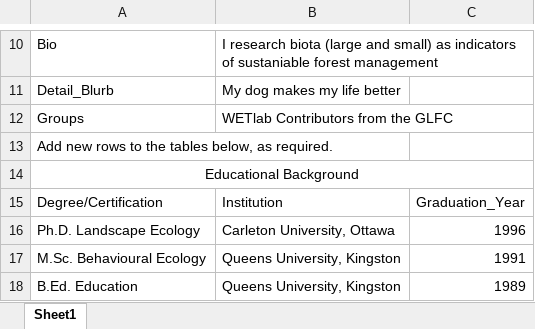
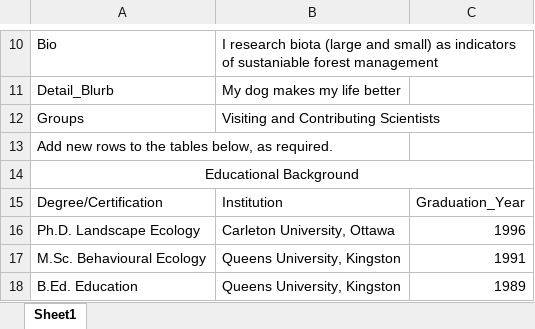
Before and after one commit to GLFC-WET/GLFC-WET.github.io, an Excel workbook: website_content_creation/authors/Lisa_Venier/Venier Author_form.xlsx, sheet Sheet1, drawn as a sheet; only a part is shown, gaps mark what is left out; values as stored, in another font and other column widths than the file's, no borders; the diff names each change by its address in the sheet, - before the commit and + after, or states it on an @@ line.

Commit message:
Updated author list
Changed Scott to previous members, added Maddie to current members. Combined visiting and contributing scientists into one category

```diff
--- a/website_content_creation/authors/Lisa_Venier/Venier Author_form.xlsx (sheet Sheet1)
+++ b/website_content_creation/authors/Lisa_Venier/Venier Author_form.xlsx (sheet Sheet1)
-B12: WETlab Contributors from the GLFC
+B12: Visiting and Contributing Scientists
```
Also changed, not shown: website_content_creation/authors/Asun_Rodriguez/Author_form_AsunRodriguez.xlsx, website_content_creation/authors/Caroline_Emilson/Author_form_CE.xlsx, 17 other files.
